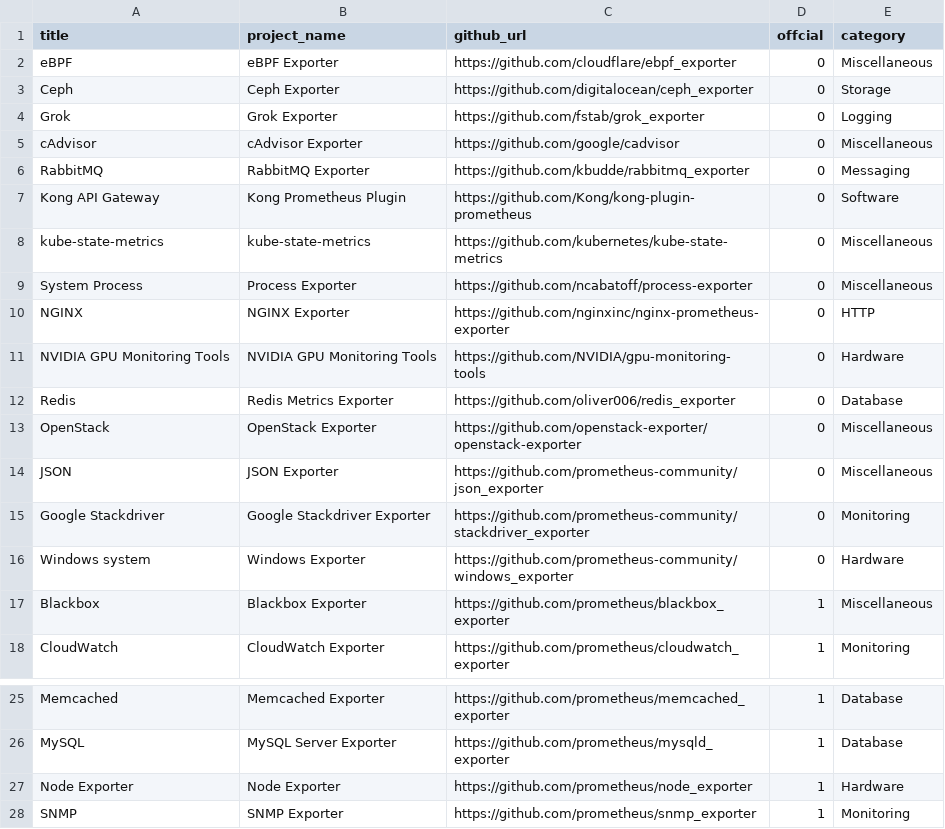
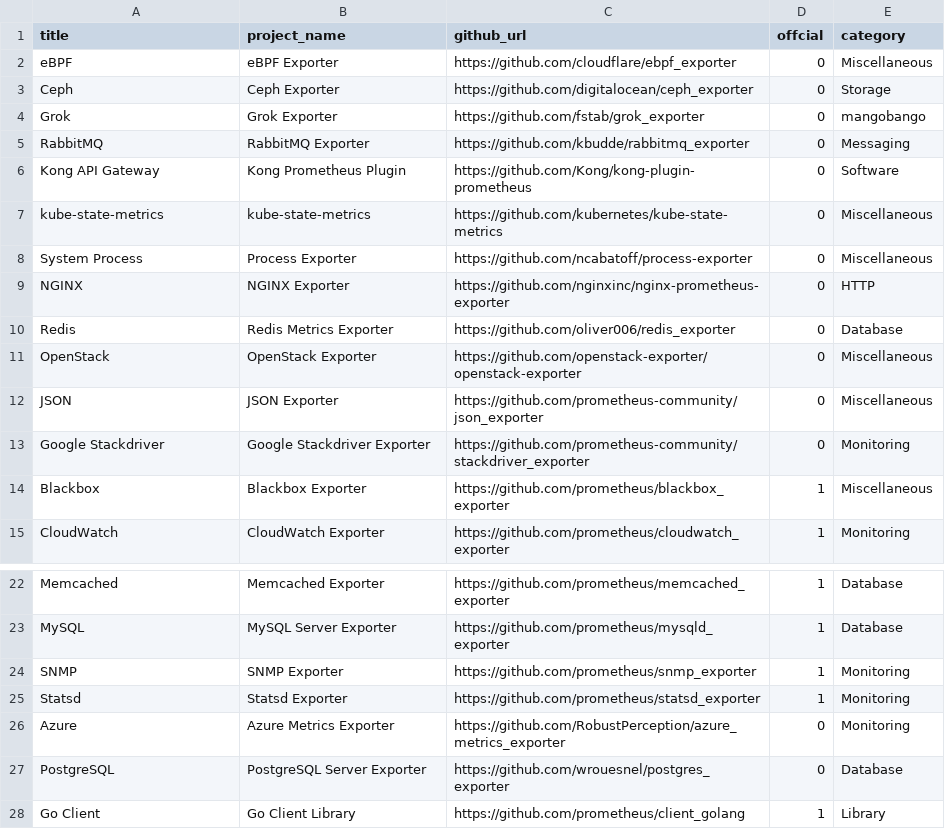
Before and after one commit to Exporterhubv5/exporterhub.io, a CSV file: api/exporter_list.csv, drawn as a sheet; only a part is shown, gaps mark what is left out; the shorter side is filled out with more unchanged rows.

Commit message:
wip

```diff
--- a/api/exporter_list.csv
+++ b/api/exporter_list.csv
@@ -3,4 +3,3 @@ eBPF,eBPF Exporter,https://github.com/cloudflare/ebpf_exporter,0,Miscellaneous,
 Ceph,Ceph Exporter,https://github.com/digitalocean/ceph_exporter,0,Storage,
-Grok,Grok Exporter,https://github.com/fstab/grok_exporter,0,Logging,
-cAdvisor,cAdvisor Exporter,https://github.com/google/cadvisor,0,Miscellaneous,
+Grok,Grok Exporter,https://github.com/fstab/grok_exporter,0,mangobango,
 RabbitMQ,RabbitMQ Exporter,https://github.com/kbudde/rabbitmq_exporter,0,Messaging,
@@ -10,3 +9,2 @@ System Process,Process Exporter,https://github.com/ncabatoff/process-exporter,0,
 NGINX,NGINX Exporter,https://github.com/nginxinc/nginx-prometheus-exporter,0,HTTP,
-NVIDIA GPU Monitoring Tools,NVIDIA GPU Monitoring Tools,https://github.com/NVIDIA/gpu-monitoring-tools,0,Hardware,
 Redis,Redis Metrics Exporter,https://github.com/oliver006/redis_exporter,0,Database,
@@ -15,3 +13,2 @@ JSON,JSON Exporter,https://github.com/prometheus-community/json_exporter,0,Misce
 Google Stackdriver,Google Stackdriver Exporter,https://github.com/prometheus-community/stackdriver_exporter,0,Monitoring,
-Windows system,Windows Exporter,https://github.com/prometheus-community/windows_exporter,0,Hardware,
 Blackbox,Blackbox Exporter,https://github.com/prometheus/blackbox_exporter,1,Miscellaneous,
@@ -26,3 +23,2 @@ Memcached,Memcached Exporter,https://github.com/prometheus/memcached_exporter,1,
 MySQL,MySQL Server Exporter,https://github.com/prometheus/mysqld_exporter,1,Database,
-Node Exporter,Node Exporter,https://github.com/prometheus/node_exporter,1,Hardware,
 SNMP,SNMP Exporter,https://github.com/prometheus/snmp_exporter,1,Monitoring,
```
